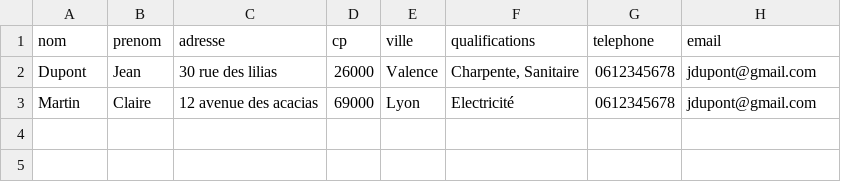
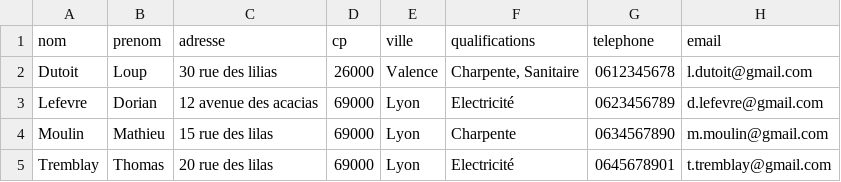
Before and after one commit to Evan0707/sea4, a CSV file: back/public/Book(Feuil1).csv, drawn as a sheet.

```diff
--- a/back/public/Book(Feuil1).csv
+++ b/back/public/Book(Feuil1).csv
@@ -1,3 +1,5 @@
 nom;prenom;adresse;cp;ville;qualifications;telephone;email
-Dupont;Jean;30 rue des lilias;26000;Valence;Charpente, Sanitaire;0612345678;jdupont@gmail.com
-Martin;Claire;12 avenue des acacias;69000;Lyon;Electricité;0612345678;jdupont@gmail.com
+Dutoit;Loup;30 rue des lilias;26000;Valence;Charpente, Sanitaire;0612345678;l.dutoit@gmail.com
+Lefevre;Dorian;12 avenue des acacias;69000;Lyon;Electricité;0623456789;d.lefevre@gmail.com
+Moulin;Mathieu;15 rue des lilas;69000;Lyon;Charpente;0634567890;m.moulin@gmail.com
+Tremblay;Thomas;20 rue des lilas;69000;Lyon;Electricité;0645678901;t.tremblay@gmail.com
```
Also changed, not shown: 4 other files.
